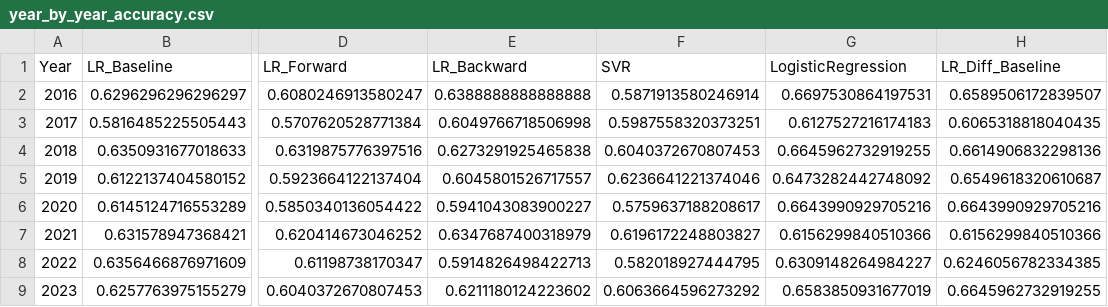
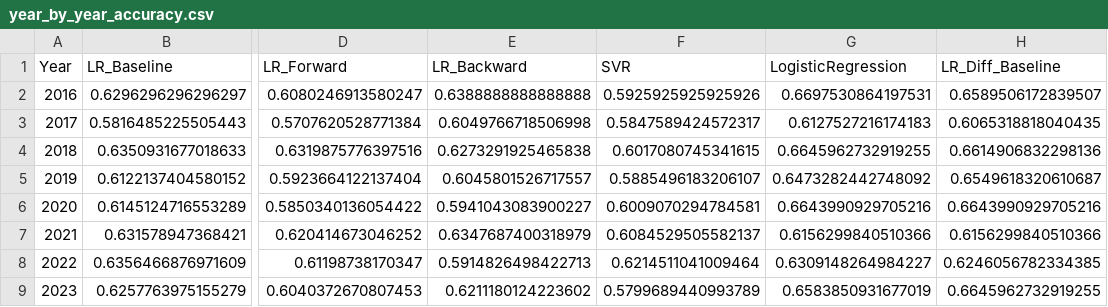
Before and after one commit to bharathkc05/college-football-predictor, a CSV file: results/year_by_year_accuracy.csv, drawn as a sheet; only a part is shown, gaps mark what is left out; the diff names each change by its address in the sheet, - before the commit and + after, or states it on an @@ line.

```diff
--- a/results/year_by_year_accuracy.csv
+++ b/results/year_by_year_accuracy.csv
-F2 (SVR): 0.5871913580246914
+F2 (SVR): 0.5925925925925926
-F3 (SVR): 0.5987558320373251
+F3 (SVR): 0.5847589424572317
-F4 (SVR): 0.6040372670807453
+F4 (SVR): 0.6017080745341615
-F5 (SVR): 0.6236641221374046
+F5 (SVR): 0.5885496183206107
-F6 (SVR): 0.5759637188208617
+F6 (SVR): 0.6009070294784581
-F7 (SVR): 0.6196172248803827
+F7 (SVR): 0.6084529505582137
-F8 (SVR): 0.582018927444795
+F8 (SVR): 0.6214511041009464
-F9 (SVR): 0.6063664596273292
+F9 (SVR): 0.5799689440993789
```
Also changed, not shown: results/advanced_model_comparison.csv, 4 other files.
